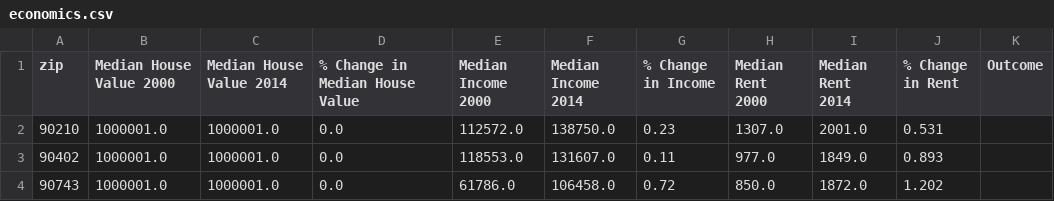
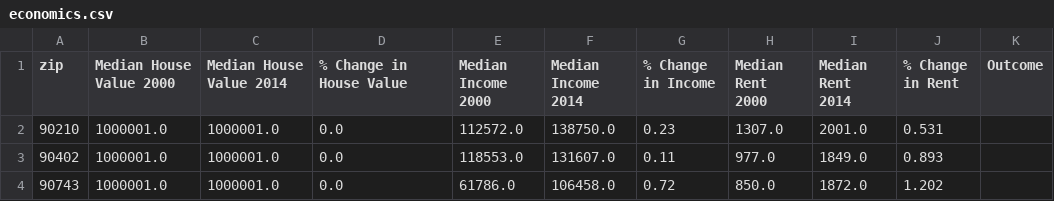
Before and after one commit to Team-Blue-MW/Predicted_Gentrification_in_California, a CSV file: ETL/Resources/economics.csv, drawn as a sheet; only a part is shown.

```diff
--- a/ETL/Resources/economics.csv
+++ b/ETL/Resources/economics.csv
@@ -1,2 +1,2 @@
-zip,Median House Value 2000,Median House Value 2014,% Change in Median House Value,Median Income 2000,Median Income 2014,% Change in Income,Median Rent 2000,Median Rent 2014,% Change in Rent,Outcome
+zip,Median House Value 2000,Median House Value 2014,% Change in House Value,Median Income 2000,Median Income 2014,% Change in Income,Median Rent 2000,Median Rent 2014,% Change in Rent,Outcome
 90210,1000001.0,1000001.0,0.0,112572.0,138750.0,0.23,1307.0,2001.0,0.531,
```
Also changed, not shown: ETL/Resources/demographics.csv, 9 other files.
